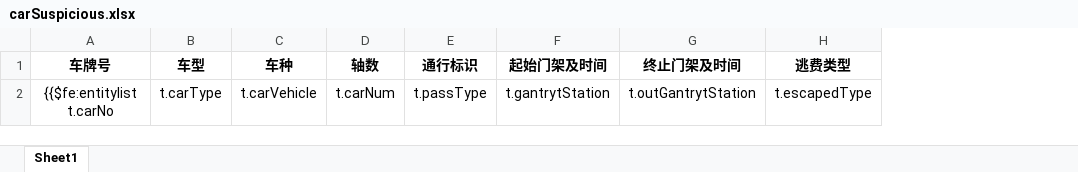
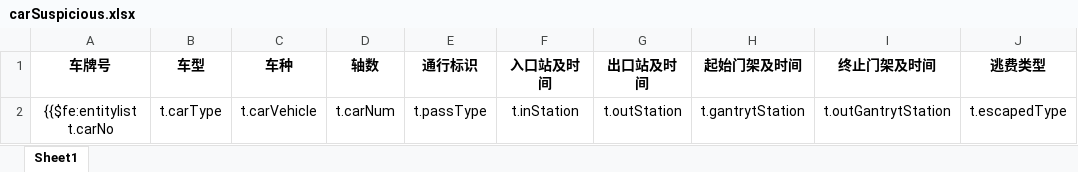
Before and after one commit to kai-cn/car-monit-backend, an Excel workbook: ruoyi-admin/src/main/resources/templates/export/carSuspicious.xlsx, sheet Sheet1, drawn as a sheet; only a part is shown; values as stored, in another font and other column widths than the file's, no borders; the diff names each change by its address in the sheet, - before the commit and + after, or states it on an @@ line.

```diff
--- a/ruoyi-admin/src/main/resources/templates/export/carSuspicious.xlsx (sheet Sheet1)
+++ b/ruoyi-admin/src/main/resources/templates/export/carSuspicious.xlsx (sheet Sheet1)
+column F (入口站及时间), row 2: t.inStation
+column G (出口站及时间), row 2: t.outStation
```
Also changed, not shown: 1 other file.
